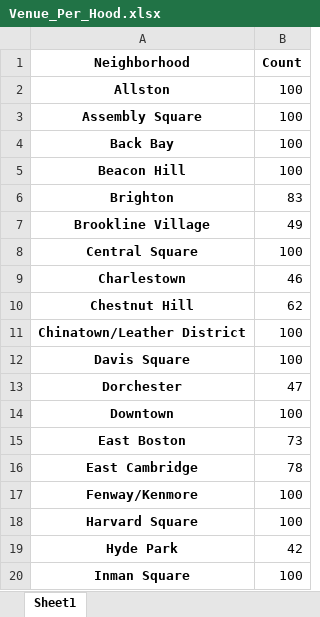
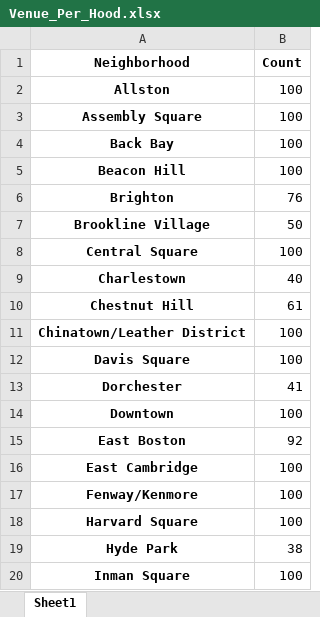
Before and after one commit to jhennessey11/Data-Science-with-Python, an Excel workbook: Venue_Per_Hood.xlsx, sheet Sheet1, drawn as a sheet; only a part is shown; values as stored, in another font and other column widths than the file's, no borders; the diff covers the shown part only; the diff names each change by its address in the sheet, - before the commit and + after, or states it on an @@ line.

```diff
--- a/Venue_Per_Hood.xlsx (sheet Sheet1)
+++ b/Venue_Per_Hood.xlsx (sheet Sheet1)
-B6 (Count): 83
+B6 (Count): 76
-B7 (Count): 49
+B7 (Count): 50
-B9 (Count): 46
+B9 (Count): 40
-B10 (Count): 62
+B10 (Count): 61
-B13 (Count): 47
+B13 (Count): 41
-B15 (Count): 73
+B15 (Count): 92
-B16 (Count): 78
+B16 (Count): 100
-B19 (Count): 42
+B19 (Count): 38
```
Also changed, not shown: 10 edited cells elsewhere in this sheet, Venue_Category_Counts.xlsx, 1 other file.
